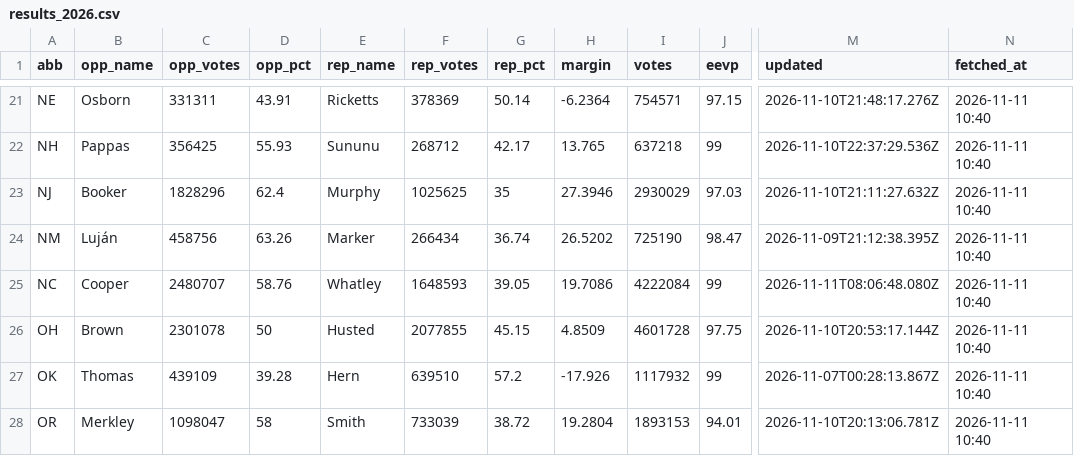
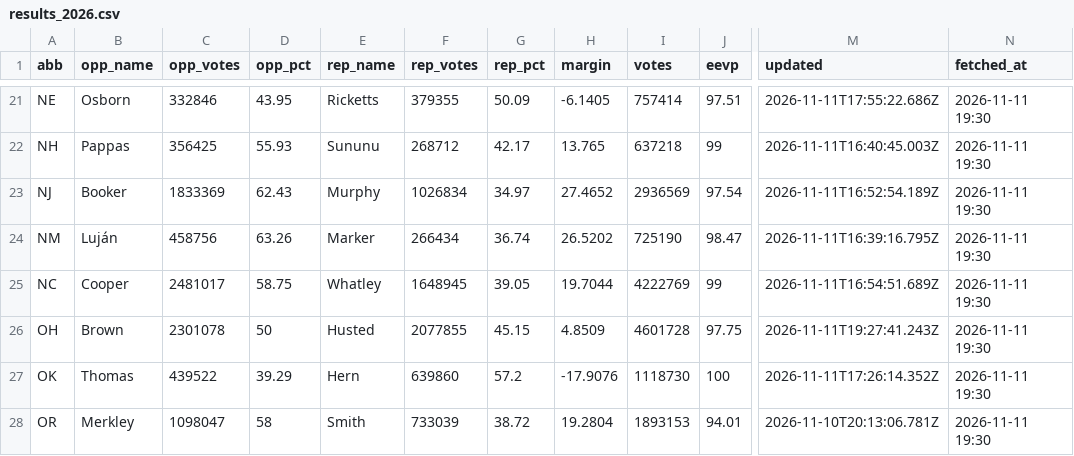
Before and after one commit to KeepTheOutliers/margin-of-error, a CSV file: data/results_2026.csv, drawn as a sheet; only a part is shown, gaps mark what is left out; the diff covers the shown part only; the diff names each change by its address in the sheet, - before the commit and + after, or states it on an @@ line.

```diff
--- a/data/results_2026.csv
+++ b/data/results_2026.csv
-C21 (opp_votes): 331311
+C21 (opp_votes): 332846
-D21 (opp_pct): 43.91
+D21 (opp_pct): 43.95
-F21 (rep_votes): 378369
+F21 (rep_votes): 379355
-G21 (rep_pct): 50.14
+G21 (rep_pct): 50.09
-H21 (margin): -6.2364
+H21 (margin): -6.1405
-I21 (votes): 754571
+I21 (votes): 757414
-J21 (eevp): 97.15
+J21 (eevp): 97.51
-M21 (updated): 2026-11-10T21:48:17.276Z
+M21 (updated): 2026-11-11T17:55:22.686Z
-N21:N28 (fetched_at): 2026-11-11 10:40
+N21:N28 (fetched_at): 2026-11-11 19:30
-M22 (updated): 2026-11-10T22:37:29.536Z
+M22 (updated): 2026-11-11T16:40:45.003Z
-C23 (opp_votes): 1828296
+C23 (opp_votes): 1833369
-D23 (opp_pct): 62.4
+D23 (opp_pct): 62.43
-F23 (rep_votes): 1025625
+F23 (rep_votes): 1026834
-G23 (rep_pct): 35
+G23 (rep_pct): 34.97
-H23 (margin): 27.3946
+H23 (margin): 27.4652
-I23 (votes): 2930029
+I23 (votes): 2936569
-J23 (eevp): 97.03
+J23 (eevp): 97.54
-M23 (updated): 2026-11-10T21:11:27.632Z
+M23 (updated): 2026-11-11T16:52:54.189Z
-M24 (updated): 2026-11-09T21:12:38.395Z
+M24 (updated): 2026-11-11T16:39:16.795Z
-C25 (opp_votes): 2480707
+C25 (opp_votes): 2481017
-D25 (opp_pct): 58.76
+D25 (opp_pct): 58.75
-F25 (rep_votes): 1648593
+F25 (rep_votes): 1648945
-H25 (margin): 19.7086
+H25 (margin): 19.7044
-I25 (votes): 4222084
+I25 (votes): 4222769
-M25 (updated): 2026-11-11T08:06:48.080Z
+M25 (updated): 2026-11-11T16:54:51.689Z
-M26 (updated): 2026-11-10T20:53:17.144Z
+M26 (updated): 2026-11-11T19:27:41.243Z
-C27 (opp_votes): 439109
+C27 (opp_votes): 439522
-D27 (opp_pct): 39.28
+D27 (opp_pct): 39.29
-F27 (rep_votes): 639510
+F27 (rep_votes): 639860
-H27 (margin): -17.926
+H27 (margin): -17.9076
-I27 (votes): 1117932
+I27 (votes): 1118730
-J27 (eevp): 99
+J27 (eevp): 100
-M27 (updated): 2026-11-07T00:28:13.867Z
+M27 (updated): 2026-11-11T17:26:14.352Z
```
Also changed, not shown: 64 edited cells elsewhere in this file.
